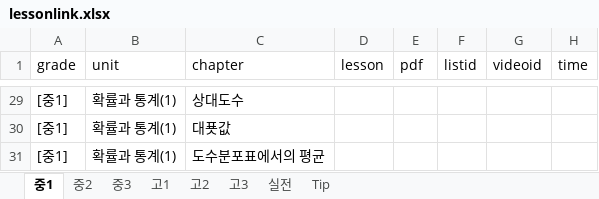
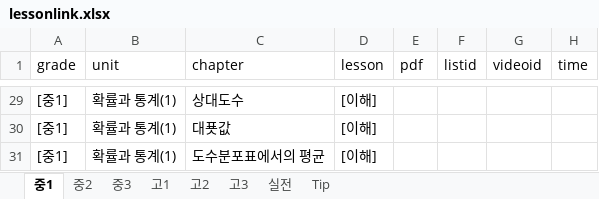
Before and after one commit to jeongmath/lyjmath, an Excel workbook: lessonlink.xlsx, sheet 중1, drawn as a sheet; only a part is shown, gaps mark what is left out; values as stored, in another font and other column widths than the file's, no borders; charts and pictures not drawn; the diff covers the shown part only; the diff names each change by its address in the sheet, - before the commit and + after, or states it on an @@ line.

```diff
--- a/lessonlink.xlsx (sheet 중1)
+++ b/lessonlink.xlsx (sheet 중1)
-D29:D31 (lesson): (empty)
+D29:D31 (lesson): [이해]
```
Also changed, not shown: 20 edited cells and cell formats elsewhere in this sheet, sheet 고2, sheet 고1, sheet 고3, sheet 중2, sheet 중3, sheet 실전, 1 more sheet, 1 other file.
